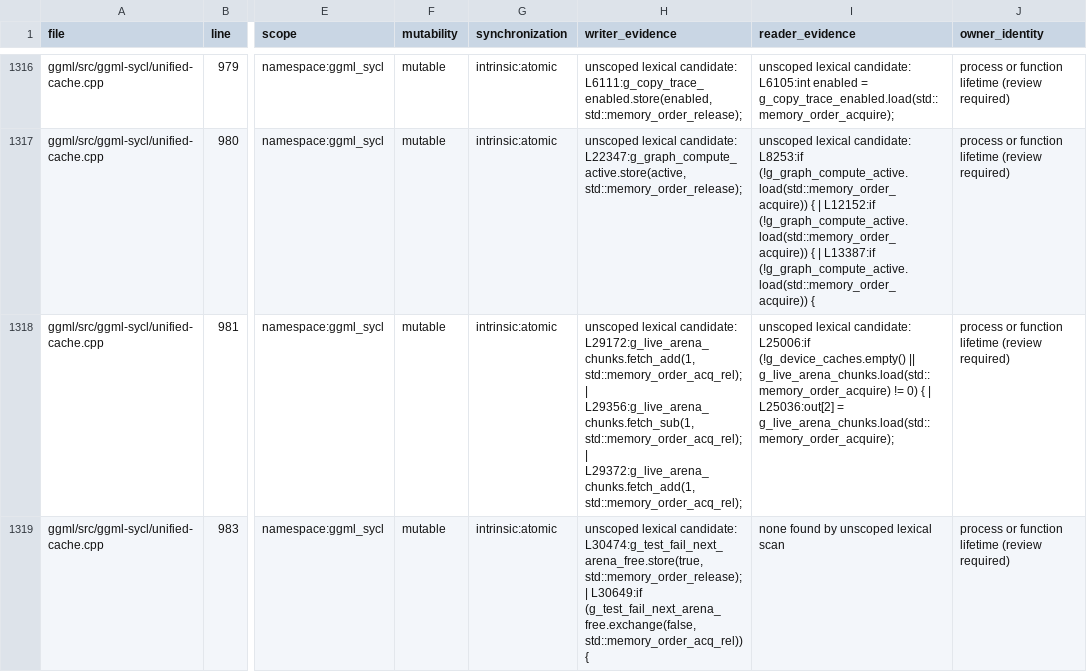
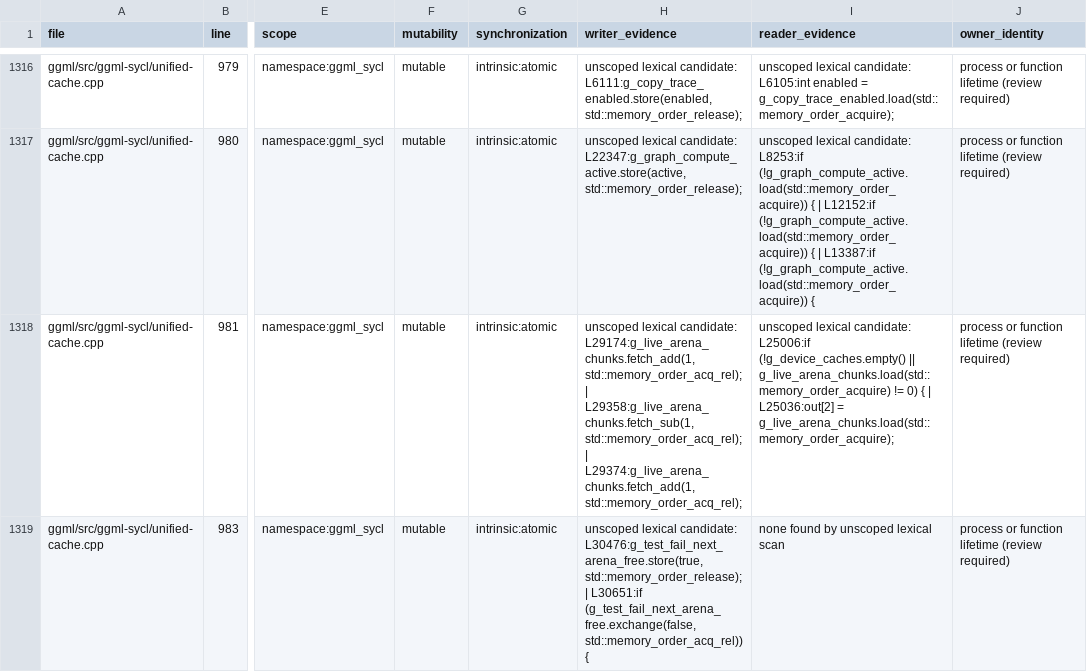
Before and after one commit to kainlan/llama.cpp-intel-optimizations, a CSV file: docs/backend/sycl-static-storage-inventory.csv, drawn as a sheet; only a part is shown, gaps mark what is left out; the diff covers the shown part only; the diff names each change by its address in the sheet, - before the commit and + after, or states it on an @@ line.

```diff
--- a/docs/backend/sycl-static-storage-inventory.csv
+++ b/docs/backend/sycl-static-storage-inventory.csv
-H1318 (writer_evidence): …lexical candidate: L29172:g_live_arena_chunks.fetch_add(1, std::memory_order_acq_rel); | L29356:g_live_arena_chunks.fetch_sub(1, std::memory_order_acq_rel); | L29372:g_live_arena_chunks.fetch_add(1, std::memory_order_acq_rel);
+H1318 (writer_evidence): …lexical candidate: L29174:g_live_arena_chunks.fetch_add(1, std::memory_order_acq_rel); | L29358:g_live_arena_chunks.fetch_sub(1, std::memory_order_acq_rel); | L29374:g_live_arena_chunks.fetch_add(1, std::memory_order_acq_rel);
-H1319 (writer_evidence): …lexical candidate: L30474:g_test_fail_next_arena_free.store(true, std::memory_order_release); | L30649:if (g_test_fail_next_arena_free.exchange(false, std::memory_order_acq_rel))…
+H1319 (writer_evidence): …lexical candidate: L30476:g_test_fail_next_arena_free.store(true, std::memory_order_release); | L30651:if (g_test_fail_next_arena_free.exchange(false, std::memory_order_acq_rel))…
```
Also changed, not shown: 66 edited cells elsewhere in this file, 4 other files.
